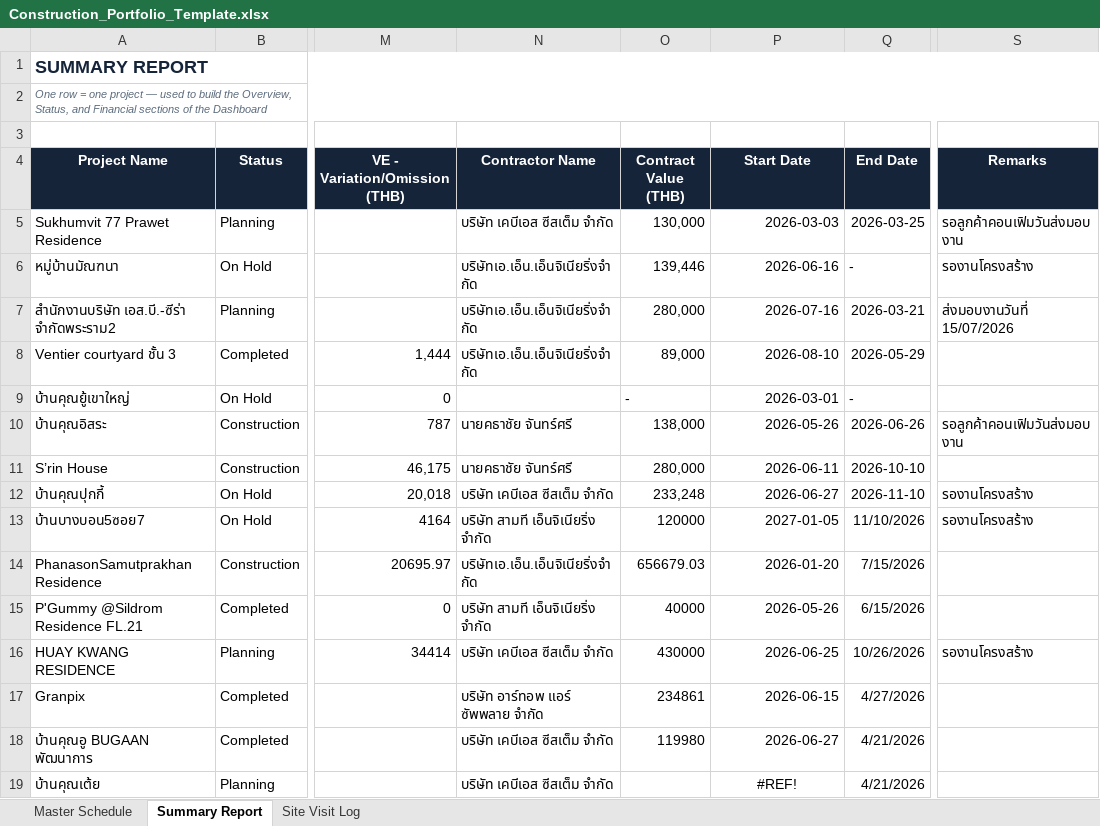
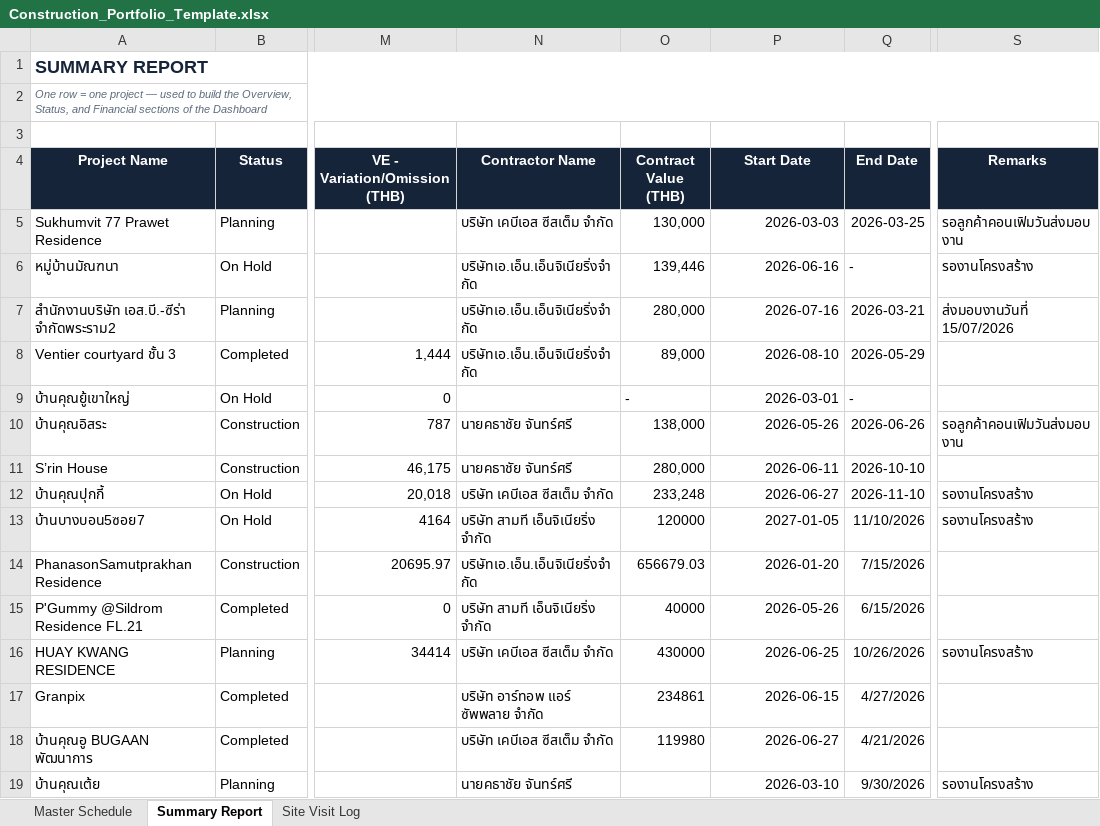
Before and after one commit to wyuwachotiphan-crypto/CM-Dashborad, an Excel workbook: Construction_Portfolio_Template.xlsx, sheet Summary Report, drawn as a sheet; only a part is shown, gaps mark what is left out; values as stored, in another font and other column widths than the file's, no borders; the diff names each change by its address in the sheet, - before the commit and + after, or states it on an @@ line.

```diff
--- a/Construction_Portfolio_Template.xlsx (sheet Summary Report)
+++ b/Construction_Portfolio_Template.xlsx (sheet Summary Report)
-N19 (Contractor Name): บริษัท เคบีเอส ซีสเต็ม จํากัด
+N19 (Contractor Name): นายคธาชัย จันทร์ศรี
-P19 (Start Date): #REF!
+P19 (Start Date): 2026-03-10
-P19 alignment: center
+P19 alignment: right
-Q19 (End Date): 4/21/2026
+Q19 (End Date): 9/30/2026
-S19 (Remarks): (empty)
+S19 (Remarks): รองานโครงสร้าง
```
Also changed, not shown: sheet Master Schedule.
